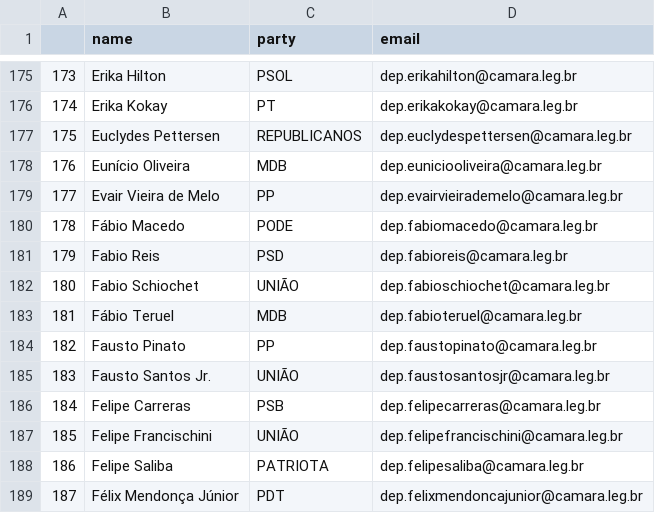
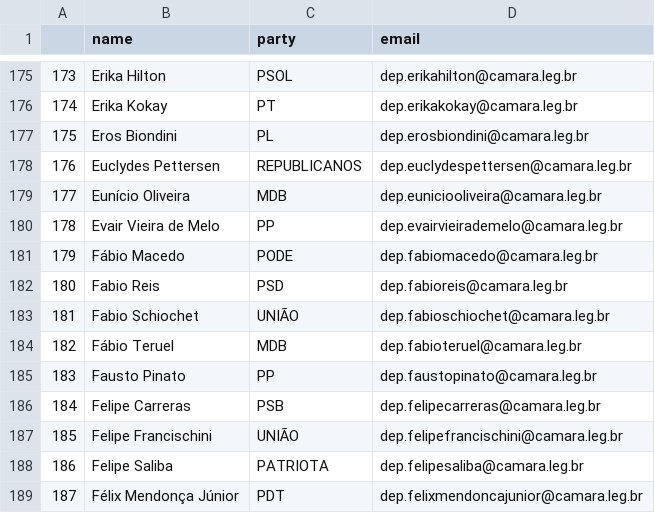
Before and after one commit to 7onn/politicians-contacts, a CSV file: congress.csv, drawn as a sheet; only a part is shown, gaps mark what is left out; removed rows and columns are numbered as before the commit, all else as after; the diff names each change by its address in the sheet, - before the commit and + after, or states it on an @@ line.

Commit message:
Update politicians contact list

```diff
--- a/congress.csv
+++ b/congress.csv
+row 177: 175 | Eros Biondini | PL | dep.erosbiondini@camara.leg.br
@@ column A renumbered between rows 178 and 185 @@
-row 185: 183 | Fausto Santos Jr. | UNIÃO | dep.faustosantosjr@camara.leg.br
```
